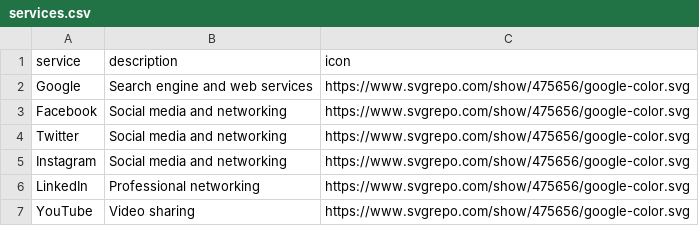
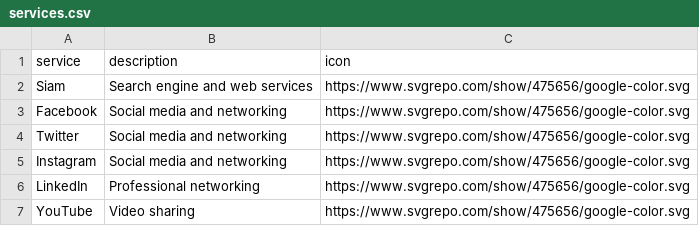
Before and after one commit to luxoarch/assets, a CSV file: services.csv, drawn as a sheet.

Commit message:
Update services.csv

```diff
--- a/services.csv
+++ b/services.csv
@@ -1,3 +1,3 @@
 service,description,icon
-Google,Search engine and web services,https://www.svgrepo.com/show/475656/google-color.svg
+Siam,Search engine and web services,https://www.svgrepo.com/show/475656/google-color.svg
 Facebook,Social media and networking,https://www.svgrepo.com/show/475656/google-color.svg
```
